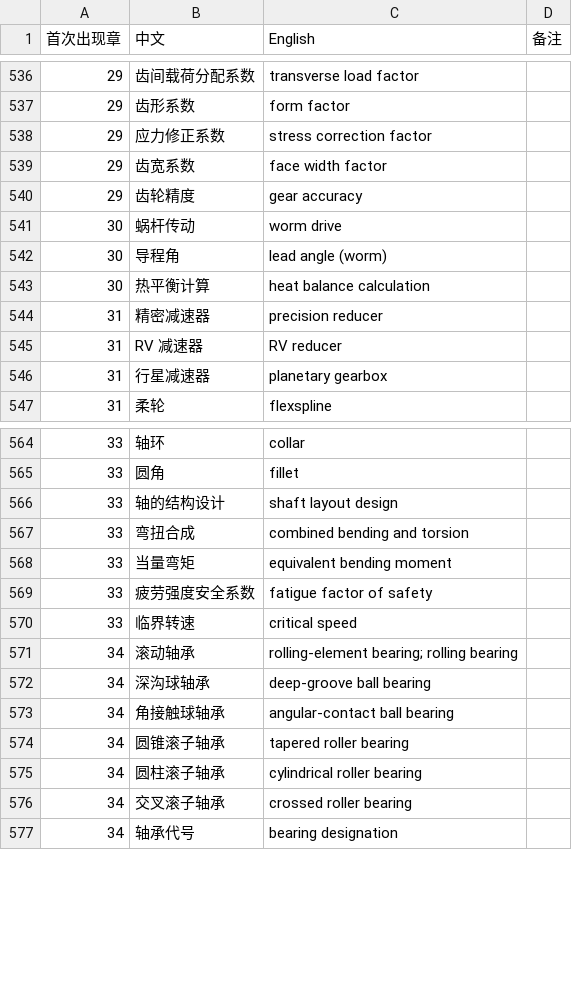
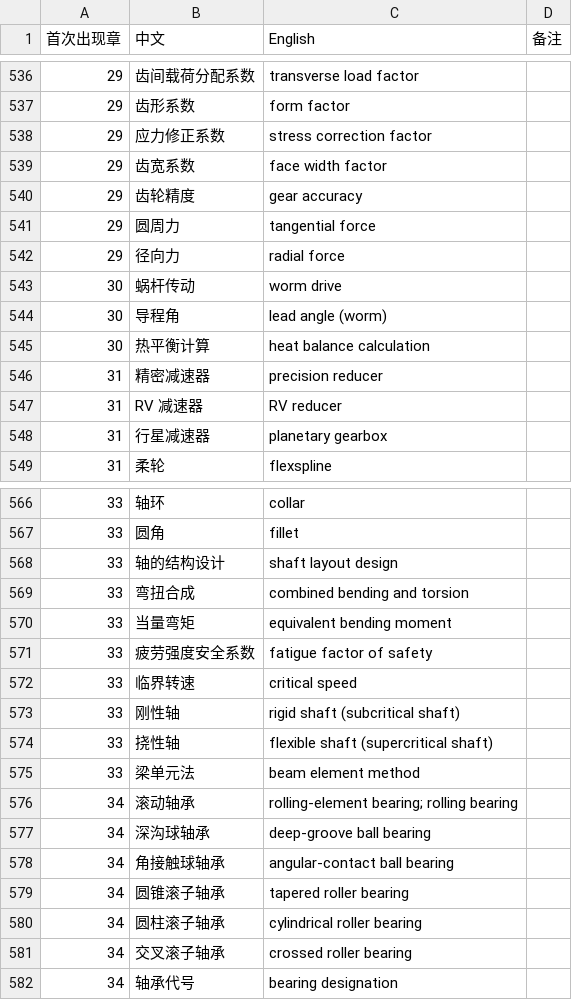
Before and after one commit to eddiezgq/WenQuest, a CSV file: textbook/mechdesign/conventions/术语表.csv, drawn as a sheet; only a part is shown, gaps mark what is left out; the diff names each change by its address in the sheet, - before the commit and + after, or states it on an @@ line.

```diff
--- a/textbook/mechdesign/conventions/术语表.csv
+++ b/textbook/mechdesign/conventions/术语表.csv
+row 541: 29 | 圆周力 | tangential force
+row 542: 29 | 径向力 | radial force
+row 573: 33 | 刚性轴 | rigid shaft (subcritical shaft)
+row 574: 33 | 挠性轴 | flexible shaft (supercritical shaft)
+row 575: 33 | 梁单元法 | beam element method
```
Also changed, not shown: 40 other files.
